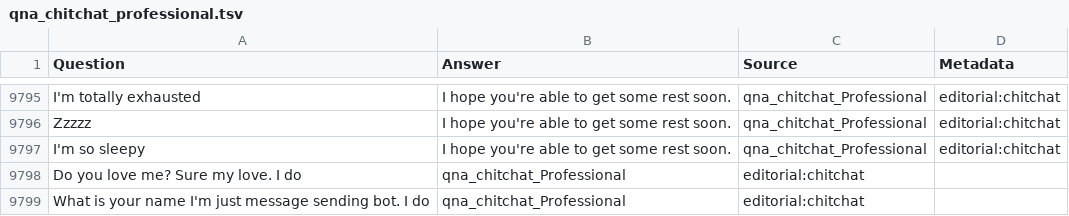
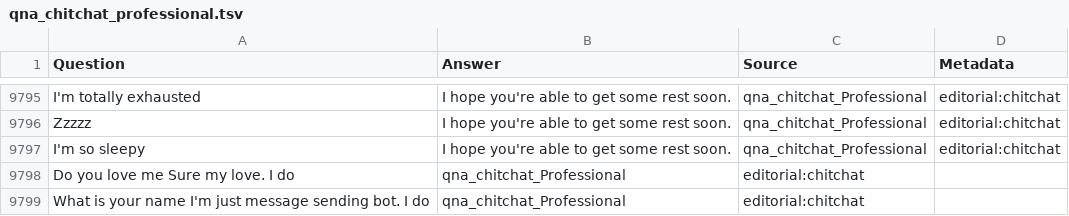
Before and after one commit to Just2Deep/Telegram, a TSV file: qna_chitchat_professional.tsv, drawn as a sheet; only a part is shown, gaps mark what is left out.

Commit message:
update

```diff
--- a/qna_chitchat_professional.tsv
+++ b/qna_chitchat_professional.tsv
@@ -9797,3 +9797,3 @@ Zzzzz	I hope you're able to get some rest soon.	qna_chitchat_Professional	editor
 I'm so sleepy	I hope you're able to get some rest soon.	qna_chitchat_Professional	editorial:chitchat
-Do you love me? Sure my love. I do	qna_chitchat_Professional	editorial:chitchat
+Do you love me  Sure my love. I do	qna_chitchat_Professional	editorial:chitchat
 What is your name   I'm just message sending bot. I do	qna_chitchat_Professional	editorial:chitchat
```
